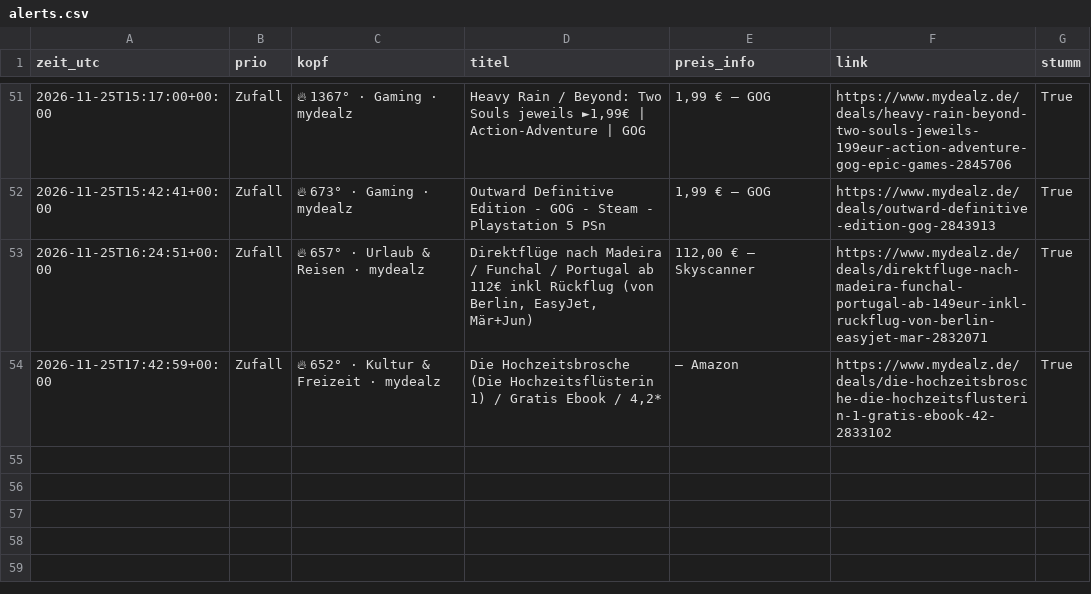
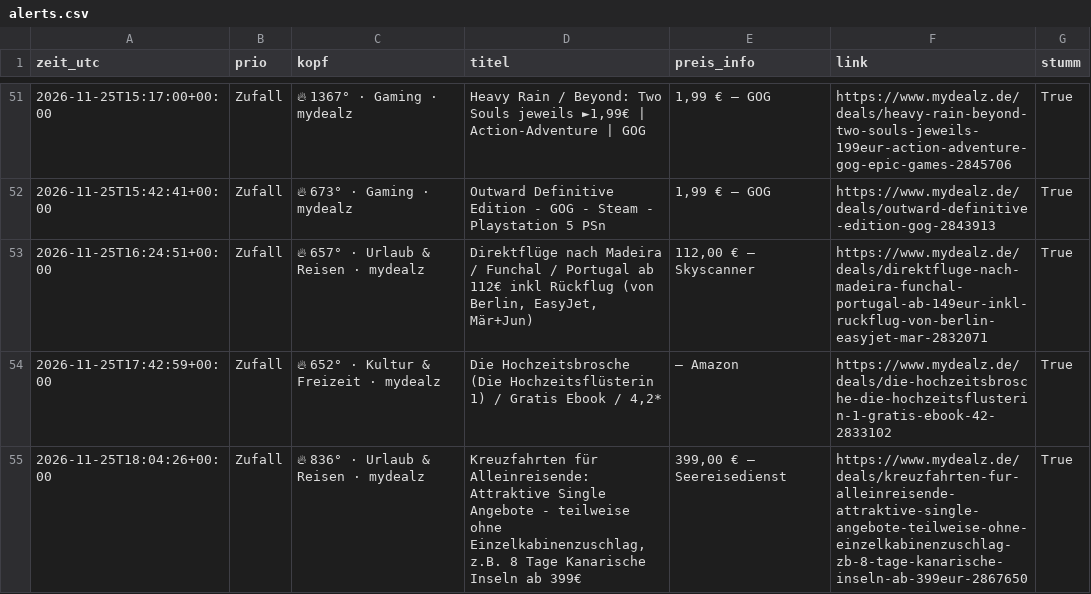
Before and after one commit to duchidachi/black-week-deal-bot, a CSV file: alerts.csv, drawn as a sheet; only a part is shown, gaps mark what is left out.

```diff
--- a/alerts.csv
+++ b/alerts.csv
@@ -54 +54,2 @@ zeit_utc,prio,kopf,titel,preis_info,link,stumm
 2026-11-25T17:42:59+00:00,Zufall,🔥 652° · Kultur & Freizeit · mydealz,"Die Hochzeitsbrosche (Die Hochzeitsflüsterin 1) / Gratis Ebook / 4,2*",– Amazon,https://www.mydealz.de/deals/die-hochzeitsbrosche-die-hochzeitsflusterin-1-gratis-ebook-42-2833102,True
+2026-11-25T18:04:26+00:00,Zufall,🔥 836° · Urlaub & Reisen · mydealz,"Kreuzfahrten für Alleinreisende: Attraktive Single Angebote - teilweise ohne Einzelkabinenzuschlag, z.B. 8 Tage Kanarische Inseln ab 399€","399,00 € – Seereisedienst",https://www.mydealz.de/deals/kreuzfahrten-fur-alleinreisende-attraktive-single-angebote-teilweise-ohne-einzelkabinenzuschlag-zb-8-tage-kanarische-inseln-ab-399eur-2867650,True
```
Also changed, not shown: 1 other file.
